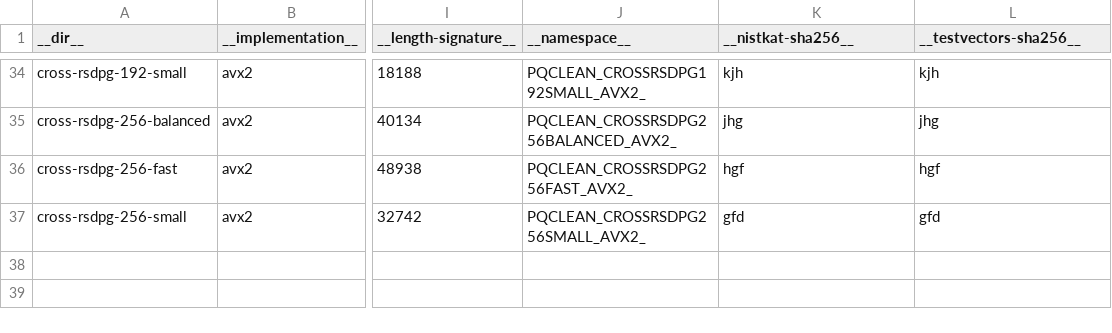
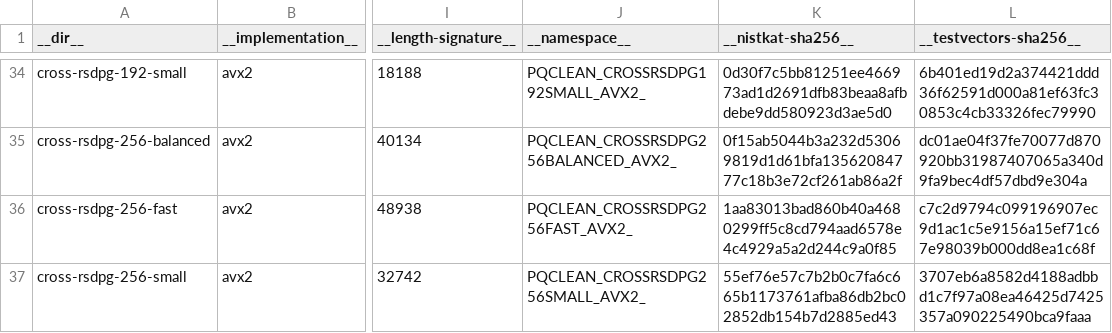
Before and after one commit to rtjk/CROSS-PQClean, a CSV file: generate/parameter_sets.csv, drawn as a sheet; only a part is shown, gaps mark what is left out; the diff covers the shown part only; the diff names each change by its address in the sheet, - before the commit and + after, or states it on an @@ line.

Commit message:
updated KATs and testvectors

```diff
--- a/generate/parameter_sets.csv
+++ b/generate/parameter_sets.csv
-K34 (__nistkat-sha256__): kjh
+K34 (__nistkat-sha256__): 0d30f7c5bb81251ee466973ad1d2691dfb83beaa8afbdebe9dd580923d3ae5d0
-L34 (__testvectors-sha256__): kjh
+L34 (__testvectors-sha256__): 6b401ed19d2a374421ddd36f62591d000a81ef63fc30853c4cb33326fec79990
-K35 (__nistkat-sha256__): jhg
+K35 (__nistkat-sha256__): 0f15ab5044b3a232d53069819d1d61bfa13562084777c18b3e72cf261ab86a2f
-L35 (__testvectors-sha256__): jhg
+L35 (__testvectors-sha256__): dc01ae04f37fe70077d870920bb31987407065a340d9fa9bec4df57dbd9e304a
-K36 (__nistkat-sha256__): hgf
+K36 (__nistkat-sha256__): 1aa83013bad860b40a4680299ff5c8cd794aad6578e4c4929a5a2d244c9a0f85
-L36 (__testvectors-sha256__): hgf
+L36 (__testvectors-sha256__): c7c2d9794c099196907ec9d1ac1c5e9156a15ef71c67e98039b000dd8ea1c68f
-K37 (__nistkat-sha256__): gfd
+K37 (__nistkat-sha256__): 55ef76e57c7b2b0c7fa6c665b1173761afba86db2bc02852db154b7d2885ed43
-L37 (__testvectors-sha256__): gfd
+L37 (__testvectors-sha256__): 3707eb6a8582d4188adbbd1c7f97a08ea46425d7425357a090225490bca9faaa
```
Also changed, not shown: 64 edited cells elsewhere in this file, 18 other files.
